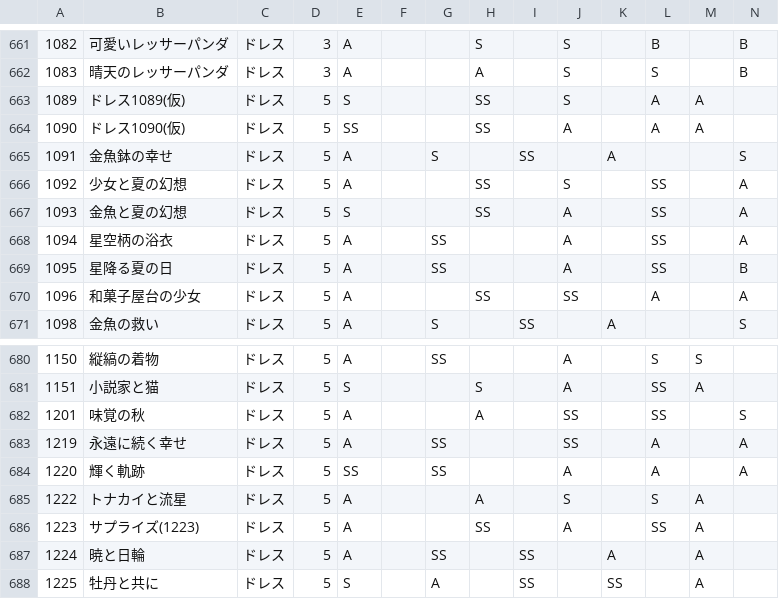
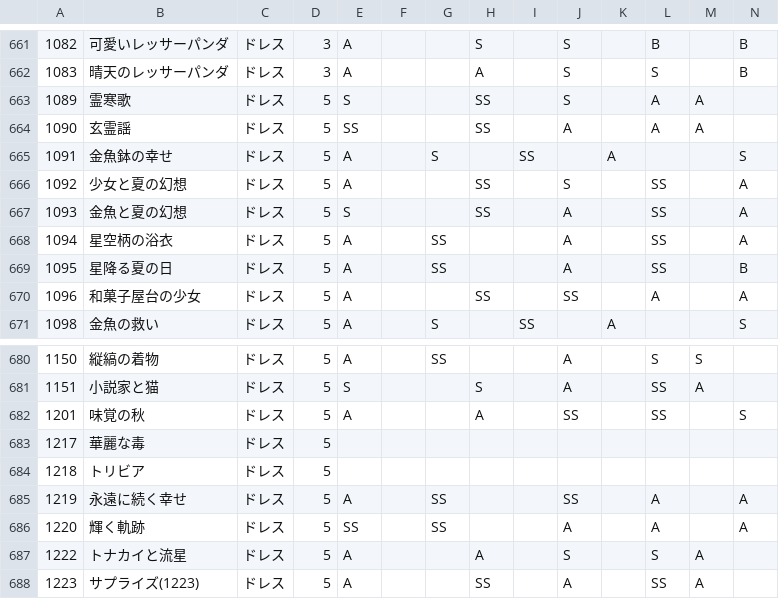
Before and after one commit to ShTair/MiracleNikkiData, a CSV file: Items/1_Dress.csv, drawn as a sheet; only a part is shown, gaps mark what is left out; the shorter side is filled out with more unchanged rows; rows hold the shown columns only; the diff names each change by its address in the sheet, - before the commit and + after, or states it on an @@ line.

```diff
--- a/Items/1_Dress.csv
+++ b/Items/1_Dress.csv
-B663: ドレス1089(仮)
+B663: 霊寒歌
-B664: ドレス1090(仮)
+B664: 玄霊謡
+row 683: 1217 | 華麗な毒 | ドレス | 5
+row 684: 1218 | トリビア | ドレス | 5
```
Also changed, not shown: Items/0_Hairstyle.csv, Items/2_Coat.csv, 6 other files.
